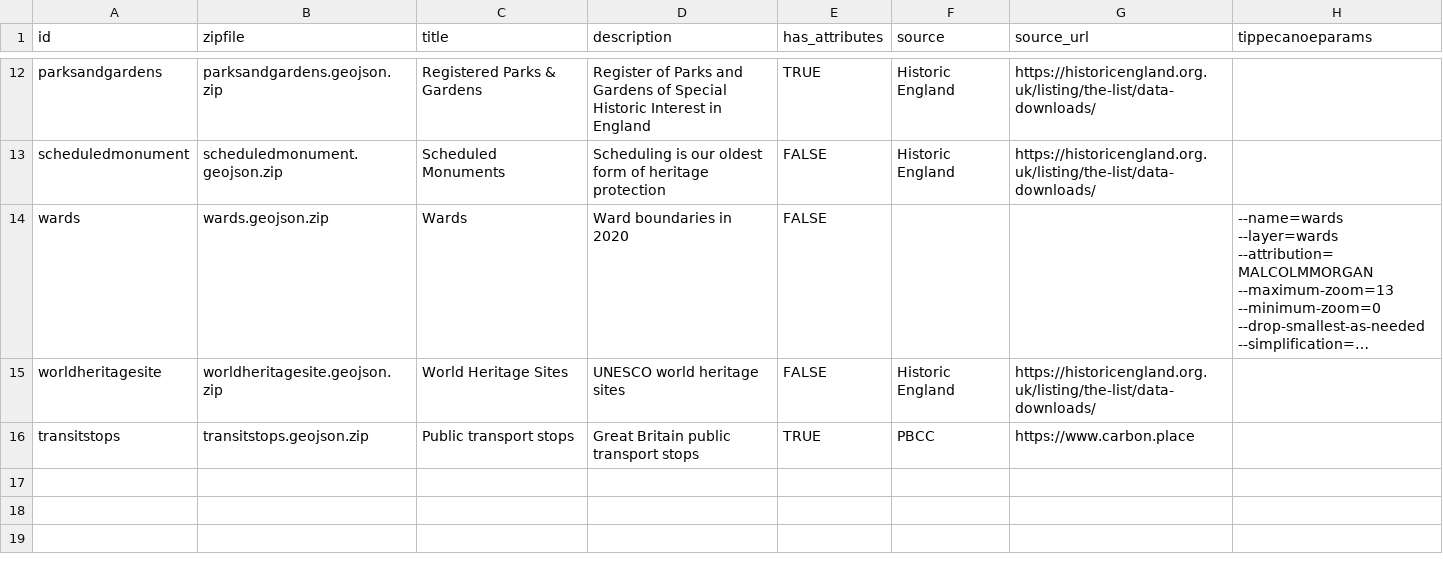
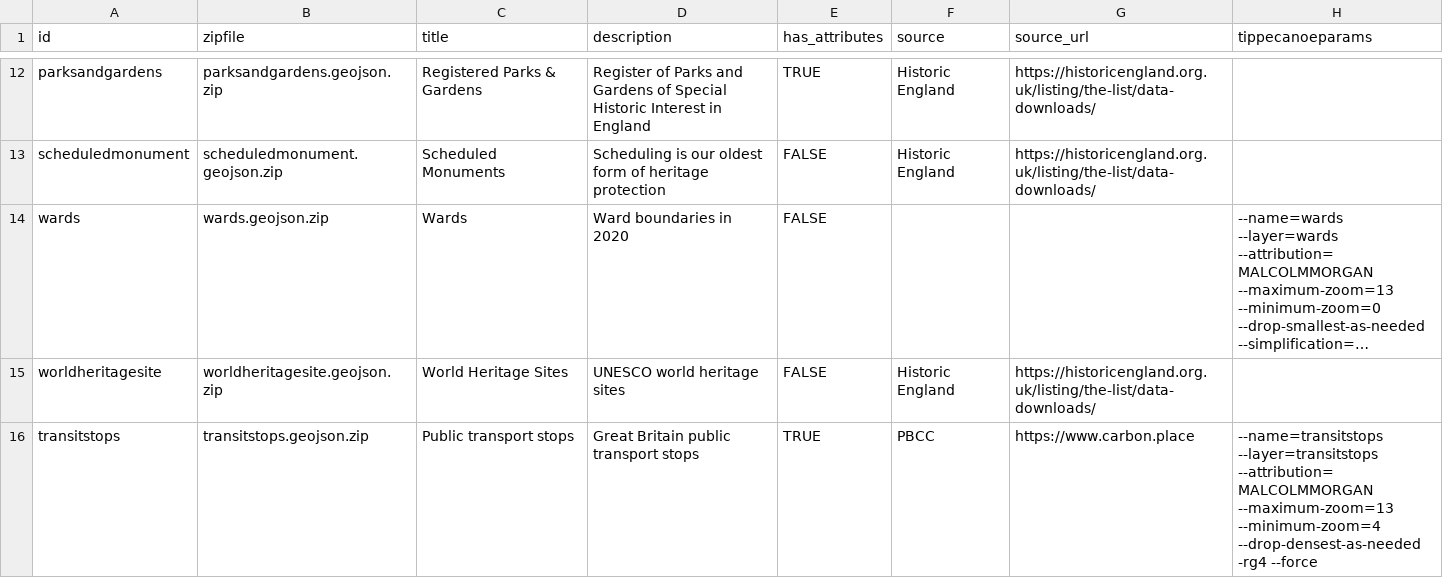
Before and after one commit to SDCA-tool/sdca-data, a CSV file: datasets.csv, drawn as a sheet; only a part is shown, gaps mark what is left out; long unchanged cells end in …; the diff names each change by its address in the sheet, - before the commit and + after, or states it on an @@ line.

Commit message:
Add tippecanoe parameters for transitstops

```diff
--- a/datasets.csv
+++ b/datasets.csv
-H16 (tippecanoeparams): (empty)
+H16 (tippecanoeparams): --name=transitstops --layer=transitstops --attribution=MALCOLMMORGAN --maximum-zoom=13 --minimum-zoom=4 --drop-densest-as-needed -rg4 --force
```
